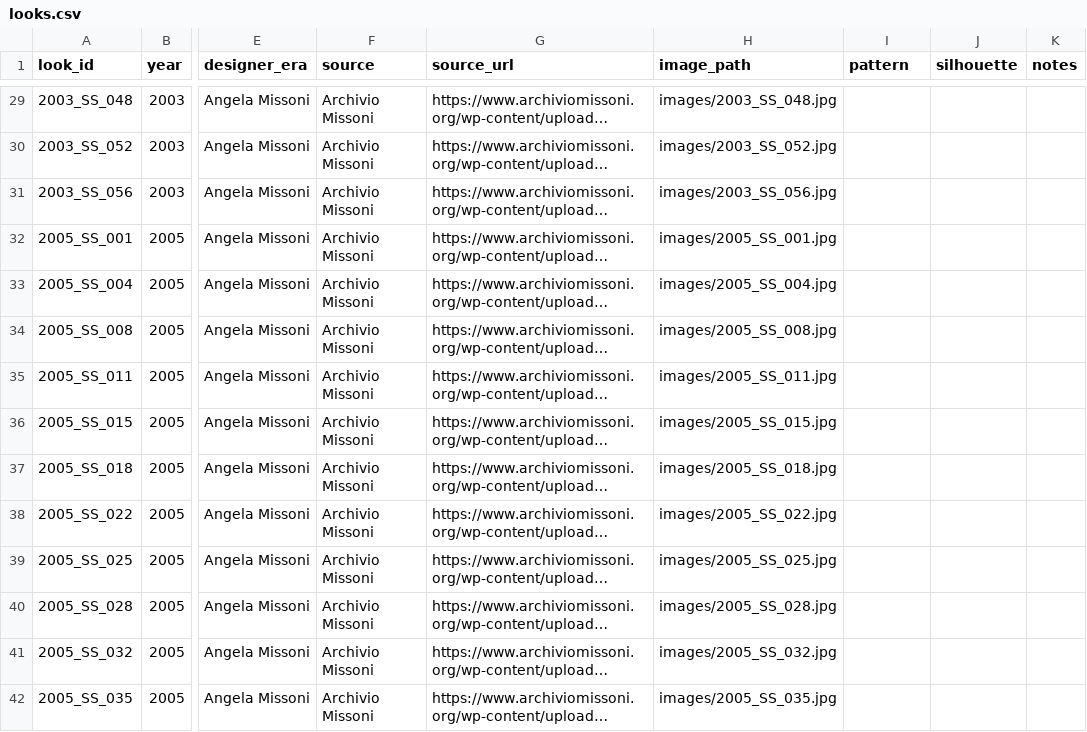
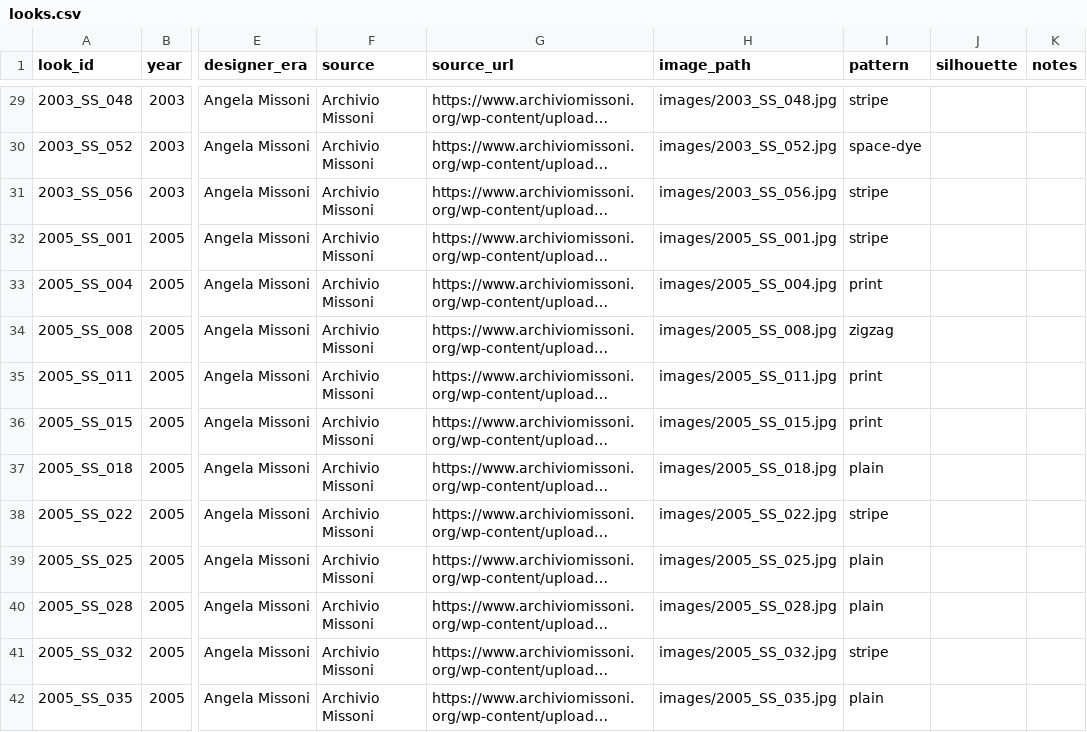
Before and after one commit to madeleinelacoste/missoni-visual-dna, a CSV file: data/looks.csv, drawn as a sheet; only a part is shown, gaps mark what is left out; long unchanged cells end in …; the diff covers the shown part only; the diff names each change by its address in the sheet, - before the commit and + after, or states it on an @@ line.

```diff
--- a/data/looks.csv
+++ b/data/looks.csv
-I29 (pattern): (empty)
+I29 (pattern): stripe
-I30 (pattern): (empty)
+I30 (pattern): space-dye
-I31:I32 (pattern): (empty)
+I31:I32 (pattern): stripe
-I33 (pattern): (empty)
+I33 (pattern): print
-I34 (pattern): (empty)
+I34 (pattern): zigzag
-I35:I36 (pattern): (empty)
+I35:I36 (pattern): print
-I37 (pattern): (empty)
+I37 (pattern): plain
-I38 (pattern): (empty)
+I38 (pattern): stripe
-I39:I40 (pattern): (empty)
+I39:I40 (pattern): plain
-I41 (pattern): (empty)
+I41 (pattern): stripe
-I42 (pattern): (empty)
+I42 (pattern): plain
```
Also changed, not shown: 135 edited cells elsewhere in this file, 6 other files.
